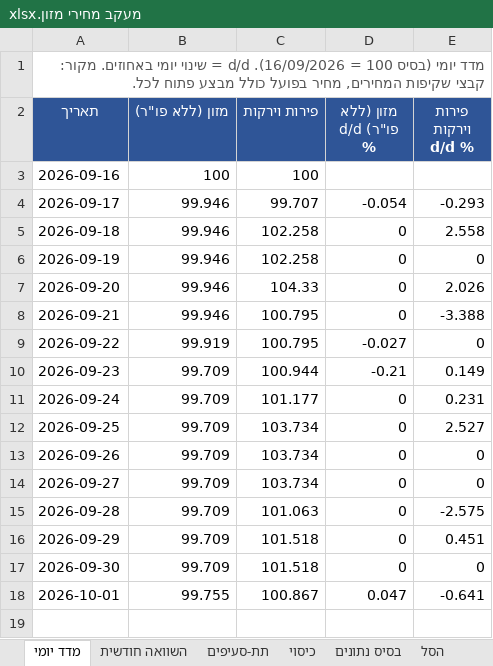
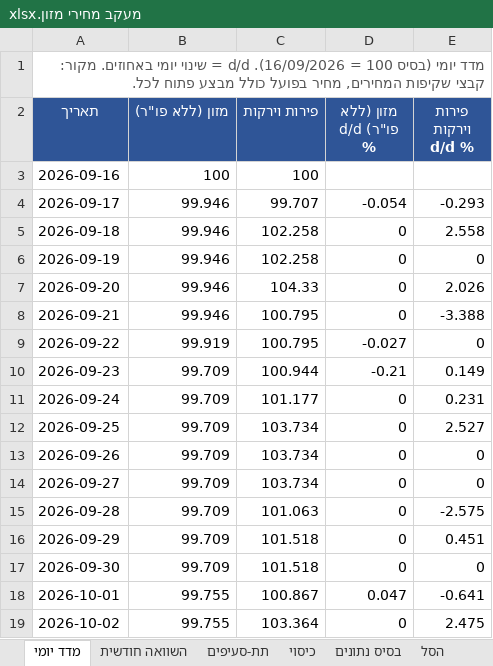
Before and after one commit to gbo1381/food-price-tracker, an Excel workbook: data/workbook/מעקב מחירי מזון.xlsx, sheet מדד יומי, drawn as a sheet; values as stored, in another font and other column widths than the file's, no borders; the diff names each change by its address in the sheet, - before the commit and + after, or states it on an @@ line.

```diff
--- a/data/workbook/מעקב מחירי מזון.xlsx (sheet מדד יומי)
+++ b/data/workbook/מעקב מחירי מזון.xlsx (sheet מדד יומי)
+row 19: 2026-10-02 | 99.755 | 103.364 | 0 | 2.475
```
Also changed, not shown: sheet בסיס נתונים, sheet תת-סעיפים, sheet השוואה חודשית, sheet כיסוי, 10 other files.
